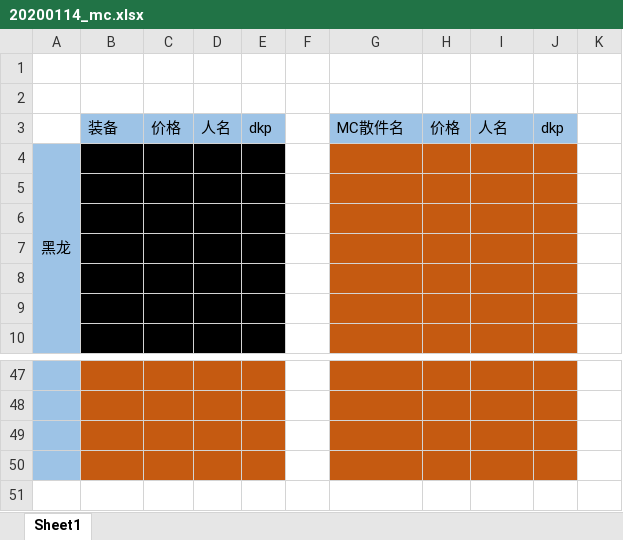
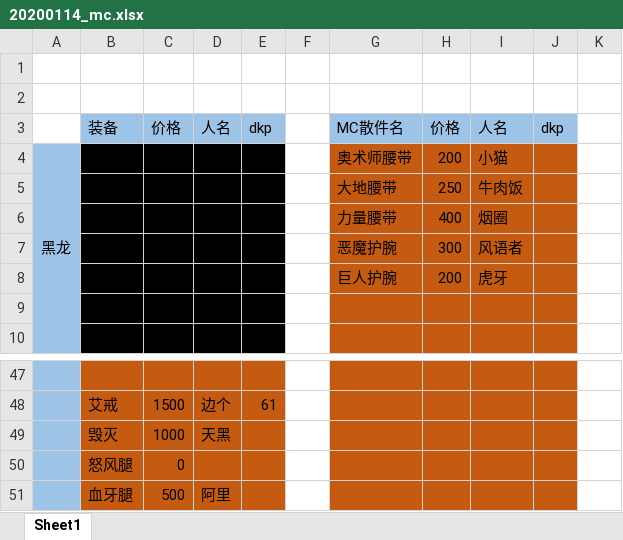
Before and after one commit to alzq/wow_dkp, an Excel workbook: 2019_sell/20200114_mc.xlsx, sheet Sheet1, drawn as a sheet; only a part is shown, gaps mark what is left out; values as stored, in another font and other column widths than the file's, no borders; rows hold the shown columns only; the diff covers the shown part only; the diff names each change by its address in the sheet, - before the commit and + after, or states it on an @@ line.

```diff
--- a/2019_sell/20200114_mc.xlsx (sheet Sheet1)
+++ b/2019_sell/20200114_mc.xlsx (sheet Sheet1)
-G4: (empty)
+G4: 奥术师腰带
-H4: (empty)
+H4: 200
-I4: (empty)
+I4: 小猫
-G5: (empty)
+G5: 大地腰带
-H5: (empty)
+H5: 250
-I5: (empty)
+I5: 牛肉饭
-G6: (empty)
+G6: 力量腰带
-H6: (empty)
+H6: 400
-I6: (empty)
+I6: 烟圈
-G7: (empty)
+G7: 恶魔护腕
-H7: (empty)
+H7: 300
-I7: (empty)
+I7: 风语者
-G8: (empty)
+G8: 巨人护腕
-H8: (empty)
+H8: 200
-I8: (empty)
+I8: 虎牙
-B48: (empty)
+B48: 艾戒
-C48: (empty)
+C48: 1500
-D48: (empty)
+D48: 边个
-E48: (empty)
+E48: 61
-B49: (empty)
+B49: 毁灭
-C49: (empty)
+C49: 1000
-D49: (empty)
+D49: 天黑
-B50: (empty)
+B50: 怒风腿
-C50: (empty)
+C50: 0
+row 51:  | 血牙腿 | 500 | 阿里
```
Also changed, not shown: 9 added rows, 9 removed rows, 60 edited cells and cell formats elsewhere in this sheet, 2019_dkp/current_dkp.xlsx, 1 other file.
